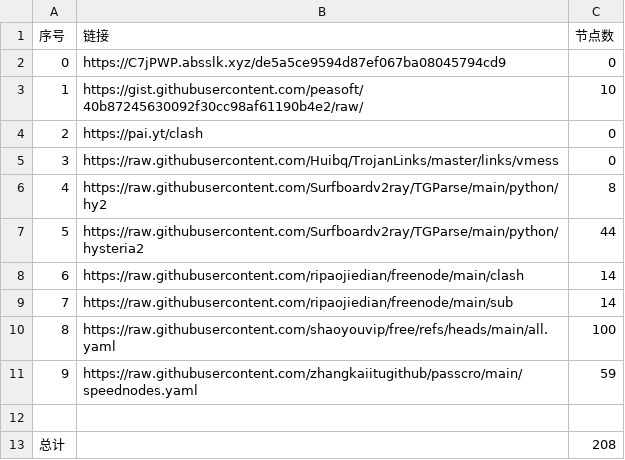
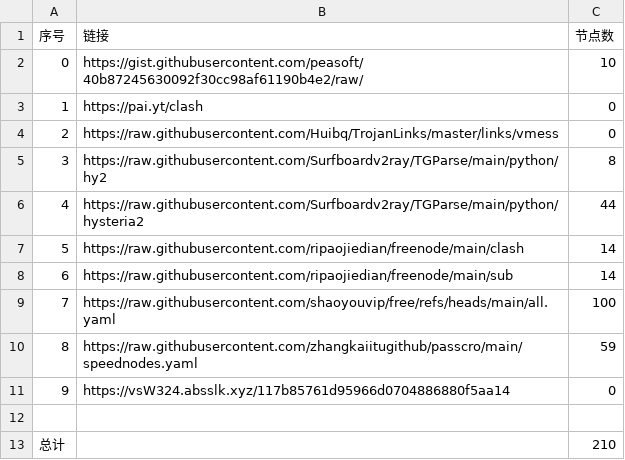
Before and after one commit to san-0595/NoMoreWalls, a CSV file: list_result.csv, drawn as a sheet; removed rows and columns are numbered as before the commit, all else as after; the diff names each change by its address in the sheet, - before the commit and + after, or states it on an @@ line.

```diff
--- a/list_result.csv
+++ b/list_result.csv
-row 2: 0 | https://C7jPWP.absslk.xyz/de5a5ce9594d87ef067ba08045794cd9 | 0
@@ column A (序号) renumbered between rows 2 and 10 @@
+row 11: 9 | https://vsW324.absslk.xyz/117b85761d95966d0704886880f5aa14 | 0
-C13 (节点数): 208
+C13 (节点数): 210
```
Also changed, not shown: 8 other files.
